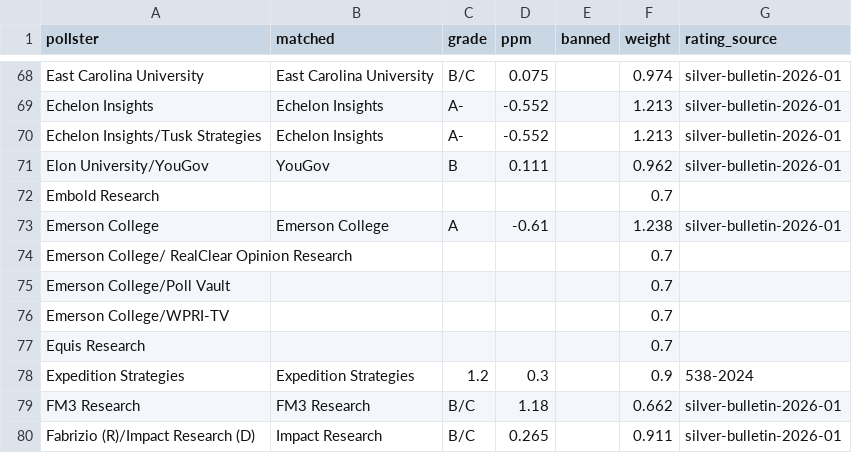
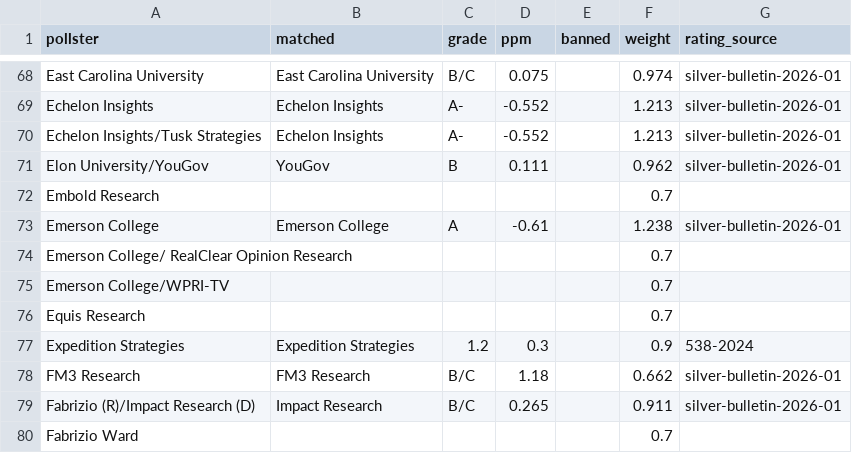
Before and after one commit to KaraZajac/MIDTERMS2026, a CSV file: data/pollster_quality.csv, drawn as a sheet; only a part is shown, gaps mark what is left out; the shorter side is filled out with more unchanged rows.

```diff
--- a/data/pollster_quality.csv
+++ b/data/pollster_quality.csv
@@ -74,3 +74,2 @@ Emerson College,Emerson College,A,-0.61,,1.238,silver-bulletin-2026-01
 Emerson College/ RealClear Opinion Research,,,,,0.7,
-Emerson College/Poll Vault,,,,,0.7,
 Emerson College/WPRI-TV,,,,,0.7,
```
Also changed, not shown: data/polls/generic.csv, data/polls/races.csv, 19 other files.
